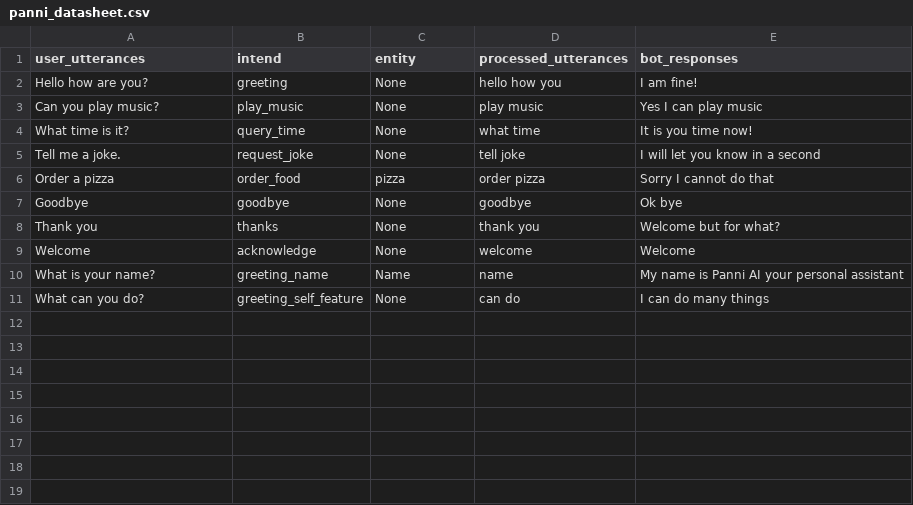
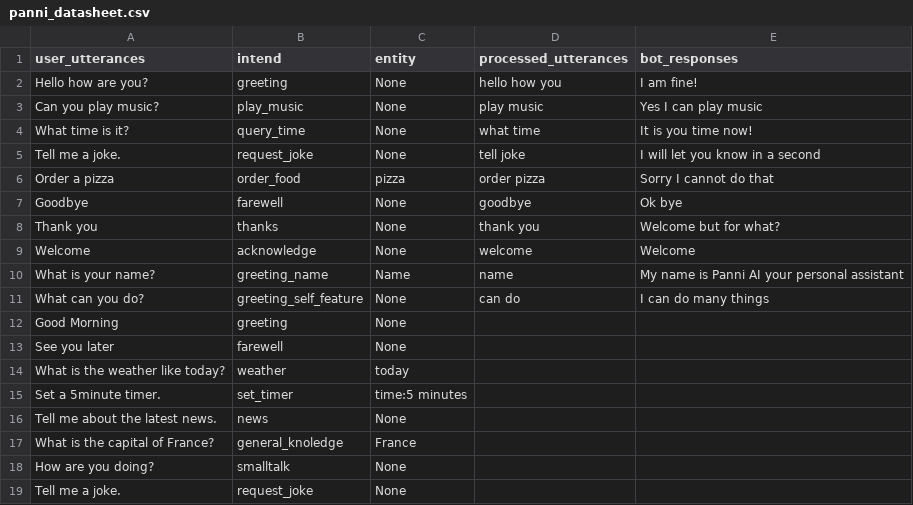
Before and after one commit to SreehariAjesh/ABCInternationalSchool, a CSV file: Other data/panni_datasheet.csv, drawn as a sheet.

Commit message:
Update panni_datasheet.csv

```diff
--- a/Other data/panni_datasheet.csv
+++ b/Other data/panni_datasheet.csv
@@ -6,3 +6,3 @@ Tell me a joke.,request_joke,None,tell joke,I will let you know in a second
 Order a pizza,order_food,pizza,order pizza,Sorry I cannot do that
-Goodbye,goodbye,None,goodbye,Ok bye
+Goodbye,farewell,None,goodbye,Ok bye
 Thank you,thanks,None,thank you,Welcome but for what?
@@ -11 +11,9 @@ What is your name?,greeting_name,Name,name,My name is Panni AI your personal ass
 What can you do?,greeting_self_feature,None,can do,I can do many things
+Good Morning,greeting, None
+See you later, farewell, None
+What is the weather like today?, weather, today
+Set a 5minute timer.,set_timer, time:5 minutes
+Tell me about the latest news.,news, None
+What is the capital of France?,general_knoledge, France
+How are you doing?, smalltalk, None
+Tell me a joke., request_joke, None
```
